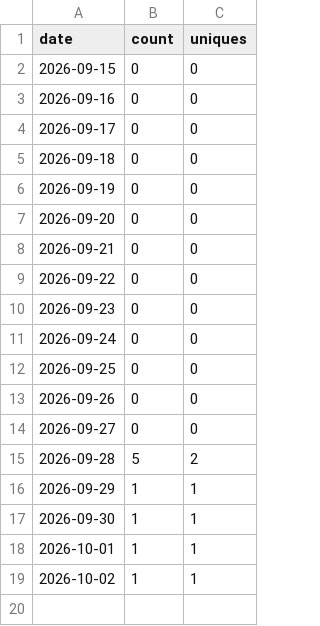
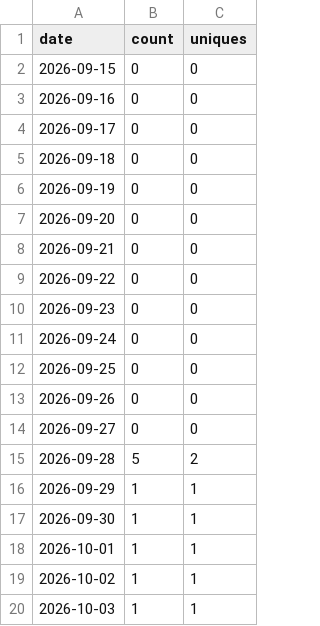
Before and after one commit to slantis/magic-tools, a CSV file: clones.csv, drawn as a sheet; the diff names each change by its address in the sheet, - before the commit and + after, or states it on an @@ line.

```diff
--- a/clones.csv
+++ b/clones.csv
+row 20: 2026-10-03 | 1 | 1
```
Also changed, not shown: release_downloads.csv, views.csv, 1 other file.
